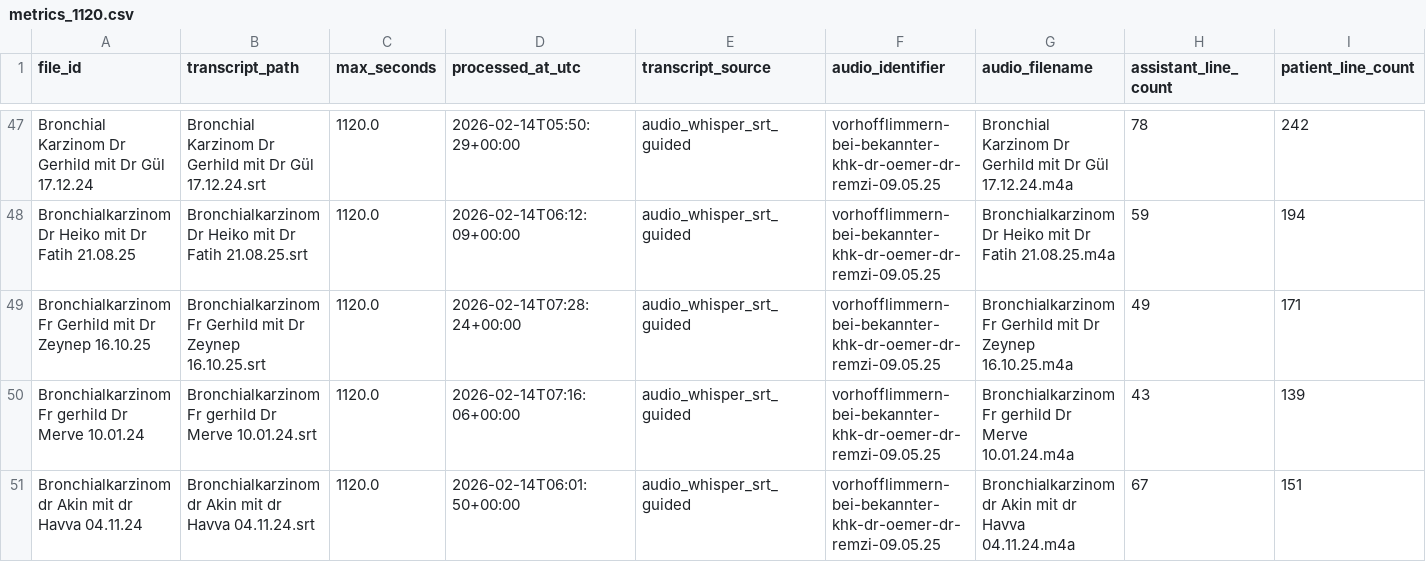
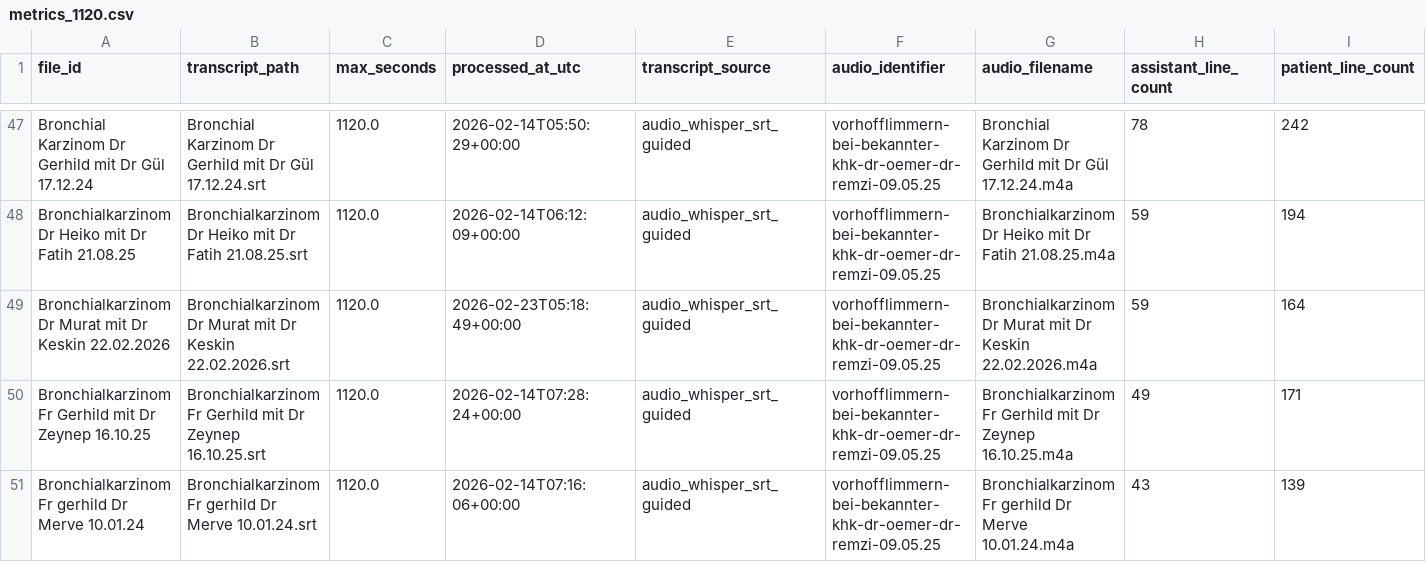
Before and after one commit to protokolFSP/FSPaScor, a CSV file: public/metrics_1120.csv, drawn as a sheet; only a part is shown, gaps mark what is left out; the shorter side is filled out with more unchanged rows; rows hold the shown columns only; the diff names each change by its address in the sheet, - before the commit and + after, or states it on an @@ line.

```diff
--- a/public/metrics_1120.csv
+++ b/public/metrics_1120.csv
+row 49: Bronchialkarzinom Dr Murat mit Dr Keskin 22.02.2026 | Bronchialkarzinom Dr Murat mit Dr Keskin 22.02.2026.srt | 1120.0 | 2026-02-23T05:18:49+00:00 | audio_whisper_srt_guided | vorhofflimmern-bei-bekannter-khk-dr-oemer-dr-remzi-09.05.25 | Bronchialkarzinom Dr Murat mit Dr Keskin 22.02.2026.m4a | 59 | 164
```
Also changed, not shown: 2 other files.
